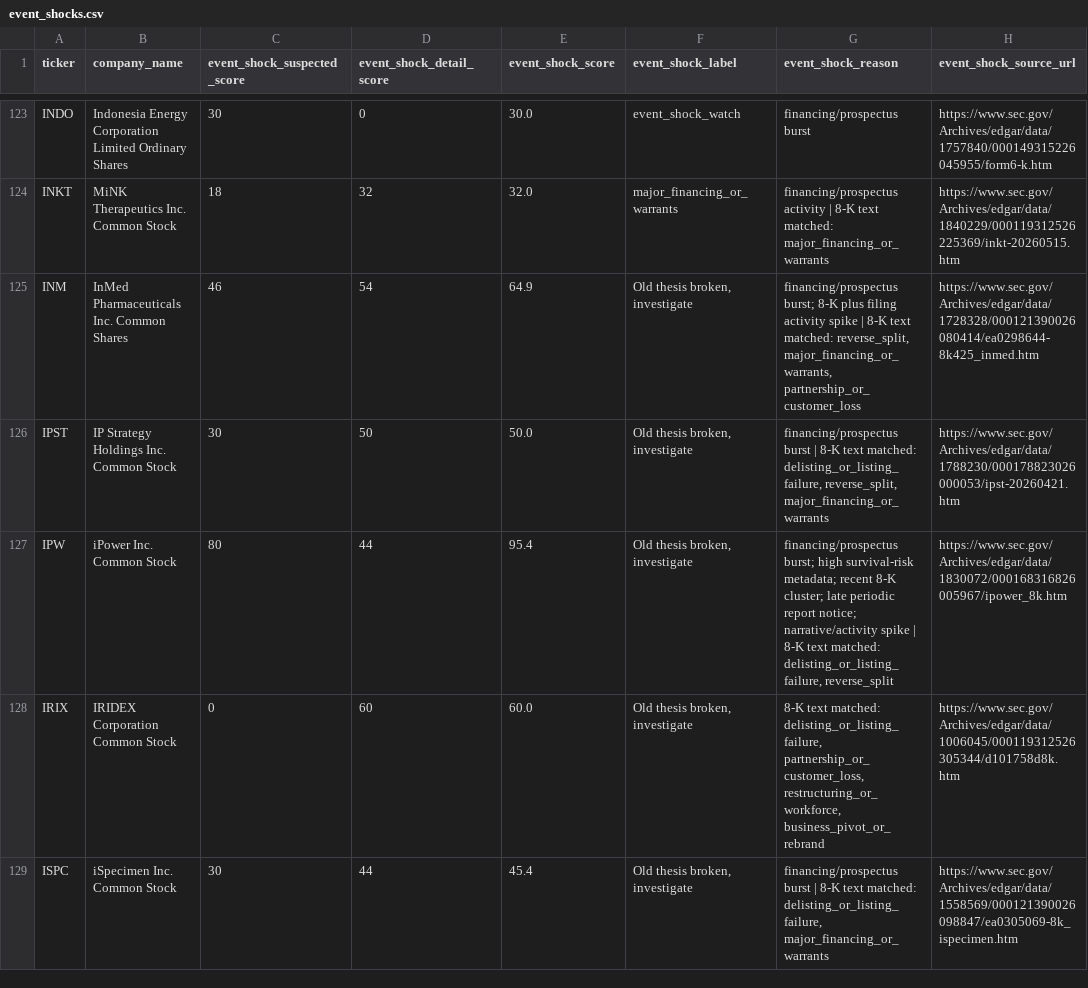
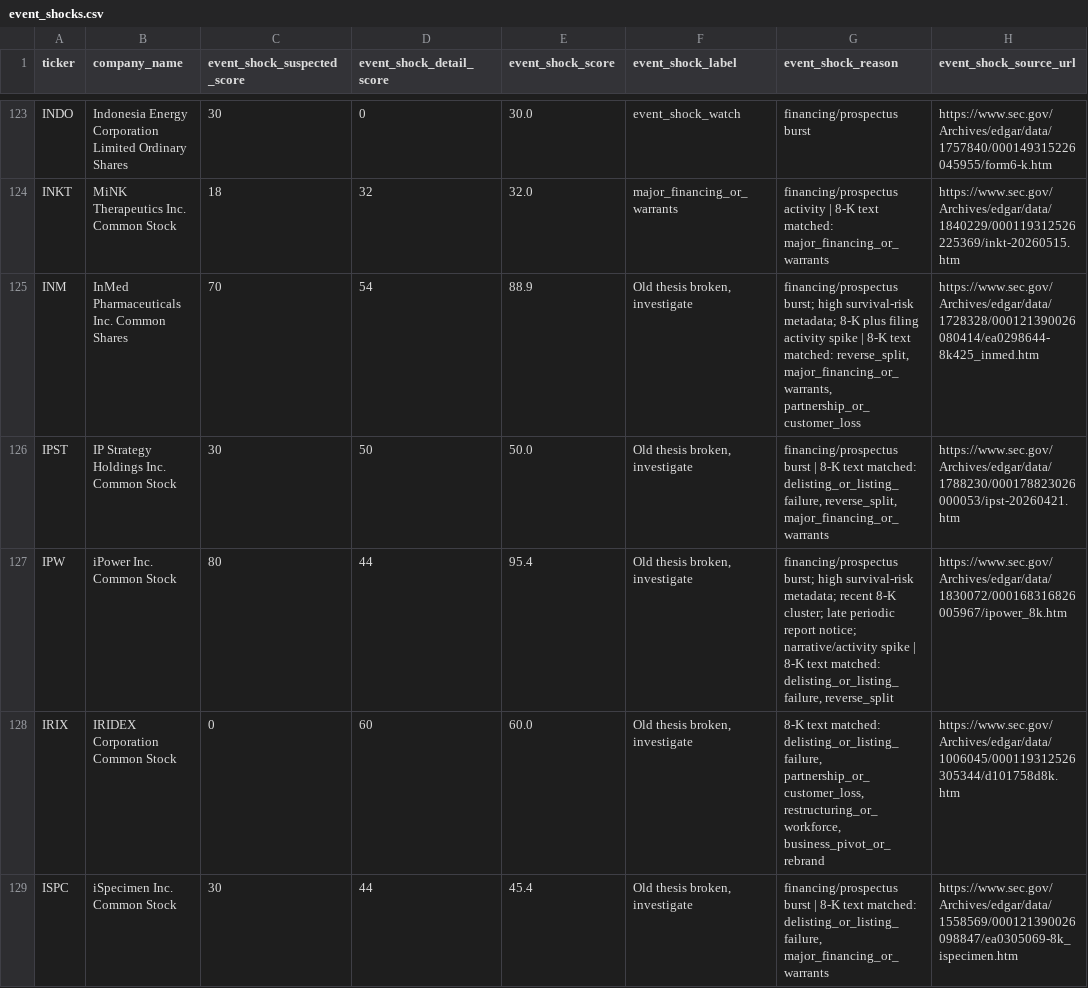
Before and after one commit to Kastnermj/mysterymachine, a CSV file: data/processed/event_shocks.csv, drawn as a sheet; only a part is shown, gaps mark what is left out; the diff covers the shown part only; the diff names each change by its address in the sheet, - before the commit and + after, or states it on an @@ line.

```diff
--- a/data/processed/event_shocks.csv
+++ b/data/processed/event_shocks.csv
-C125 (event_shock_suspected_score): 46
+C125 (event_shock_suspected_score): 70
-E125 (event_shock_score): 64.9
+E125 (event_shock_score): 88.9
-G125 (event_shock_reason): financing/prospectus burst; 8-K plus…
+G125 (event_shock_reason): financing/prospectus burst; high survival-risk metadata; 8-K plus…
```
Also changed, not shown: 38 edited cells elsewhere in this file, data/processed/fundamentals_stub.csv, data/processed/price_history_features.csv, 9 other files.
